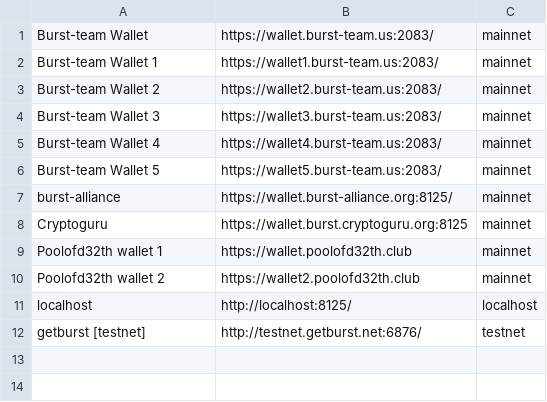
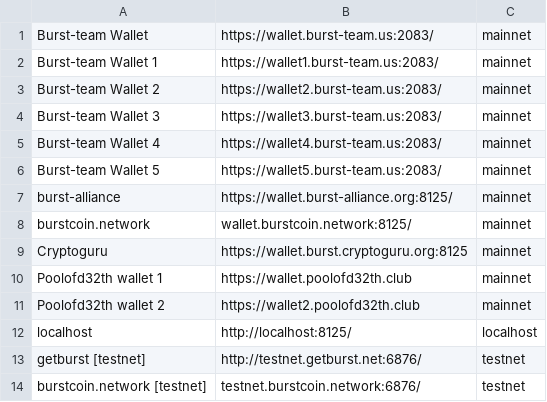
Before and after one commit to CurbShifter/BurstHotWallet, a CSV file: resources/serverlist.csv, drawn as a sheet; the diff names each change by its address in the sheet, - before the commit and + after, or states it on an @@ line.

Commit message:
added burstcoin.network

```diff
--- a/resources/serverlist.csv
+++ b/resources/serverlist.csv
+row 8: burstcoin.network | wallet.burstcoin.network:8125/ | mainnet
+row 14: burstcoin.network [testnet] | testnet.burstcoin.network:6876/ | testnet
```
